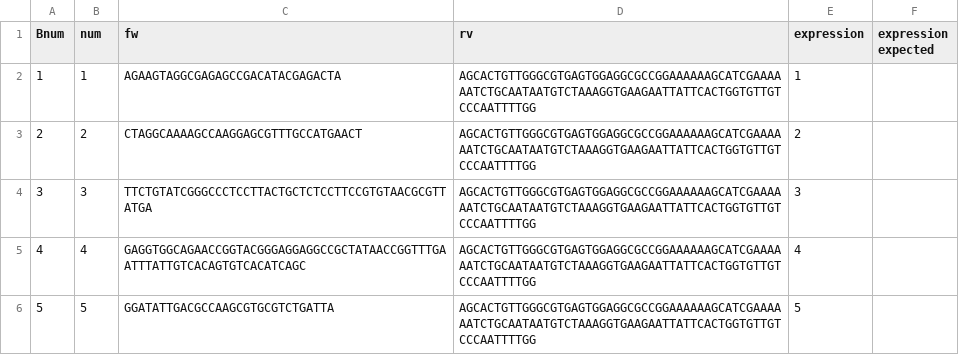
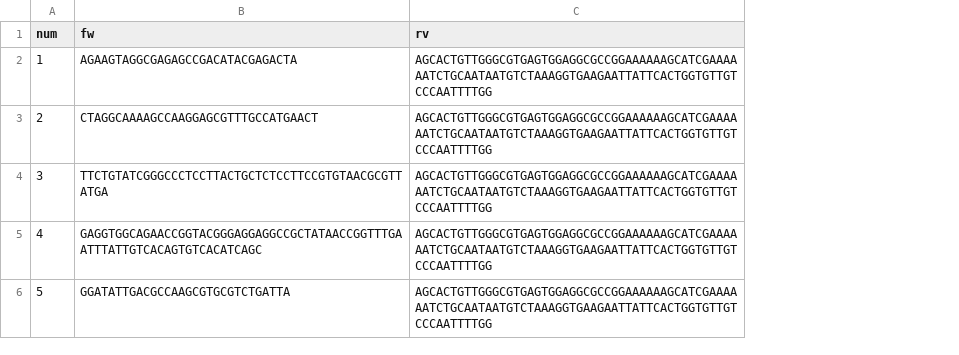
Before and after one commit to Tafazz/ScramblePJ, a CSV file: barcode.csv, drawn as a sheet; the diff names each change by its address in the sheet, - before the commit and + after, or states it on an @@ line.

Commit message:
clean

```diff
--- a/barcode.csv
+++ b/barcode.csv
-column A (Bnum), rows 2-6: 1 | 2 | 3 | 4 | 5
-column E (expression), rows 2-6: 1 | 2 | 3 | 4 | 5
-column F (expression expected), empty
```
